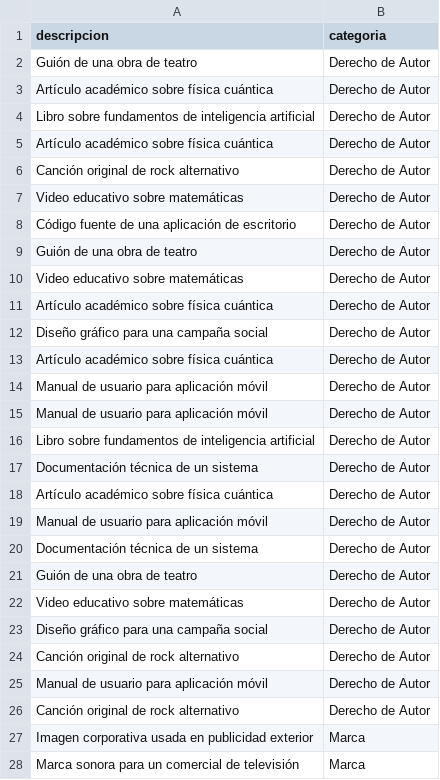
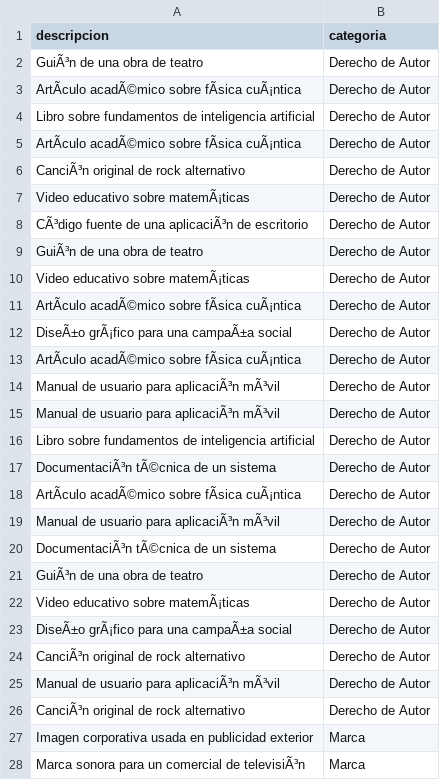
Before and after one commit to ElvisMan2/clasificacion_activos_pi, a CSV file: activos_pi.csv, drawn as a sheet; only a part is shown; the diff covers the shown part only; the diff names each change by its address in the sheet, - before the commit and + after, or states it on an @@ line.

```diff
--- a/activos_pi.csv
+++ b/activos_pi.csv
-A2 (descripcion): Guión de una obra de teatro
+A2 (descripcion): GuiÃ³n de una obra de teatro
-A3 (descripcion): Artículo académico sobre física cuántica
+A3 (descripcion): ArtÃculo acadÃ©mico sobre fÃsica cuÃ¡ntica
-A5 (descripcion): Artículo académico sobre física cuántica
+A5 (descripcion): ArtÃculo acadÃ©mico sobre fÃsica cuÃ¡ntica
-A6 (descripcion): Canción original de rock alternativo
+A6 (descripcion): CanciÃ³n original de rock alternativo
-A7 (descripcion): Video educativo sobre matemáticas
+A7 (descripcion): Video educativo sobre matemÃ¡ticas
-A8 (descripcion): Código fuente de una aplicación de escritorio
+A8 (descripcion): CÃ³digo fuente de una aplicaciÃ³n de escritorio
-A9 (descripcion): Guión de una obra de teatro
+A9 (descripcion): GuiÃ³n de una obra de teatro
-A10 (descripcion): Video educativo sobre matemáticas
+A10 (descripcion): Video educativo sobre matemÃ¡ticas
-A11 (descripcion): Artículo académico sobre física cuántica
+A11 (descripcion): ArtÃculo acadÃ©mico sobre fÃsica cuÃ¡ntica
-A12 (descripcion): Diseño gráfico para una campaña social
+A12 (descripcion): DiseÃ±o grÃ¡fico para una campaÃ±a social
-A13 (descripcion): Artículo académico sobre física cuántica
+A13 (descripcion): ArtÃculo acadÃ©mico sobre fÃsica cuÃ¡ntica
-A14:A15 (descripcion): Manual de usuario para aplicación móvil
+A14:A15 (descripcion): Manual de usuario para aplicaciÃ³n mÃ³vil
-A17 (descripcion): Documentación técnica de un sistema
+A17 (descripcion): DocumentaciÃ³n tÃ©cnica de un sistema
-A18 (descripcion): Artículo académico sobre física cuántica
+A18 (descripcion): ArtÃculo acadÃ©mico sobre fÃsica cuÃ¡ntica
-A19 (descripcion): Manual de usuario para aplicación móvil
+A19 (descripcion): Manual de usuario para aplicaciÃ³n mÃ³vil
-A20 (descripcion): Documentación técnica de un sistema
+A20 (descripcion): DocumentaciÃ³n tÃ©cnica de un sistema
-A21 (descripcion): Guión de una obra de teatro
+A21 (descripcion): GuiÃ³n de una obra de teatro
-A22 (descripcion): Video educativo sobre matemáticas
+A22 (descripcion): Video educativo sobre matemÃ¡ticas
-A23 (descripcion): Diseño gráfico para una campaña social
+A23 (descripcion): DiseÃ±o grÃ¡fico para una campaÃ±a social
-A24 (descripcion): Canción original de rock alternativo
+A24 (descripcion): CanciÃ³n original de rock alternativo
-A25 (descripcion): Manual de usuario para aplicación móvil
+A25 (descripcion): Manual de usuario para aplicaciÃ³n mÃ³vil
-A26 (descripcion): Canción original de rock alternativo
+A26 (descripcion): CanciÃ³n original de rock alternativo
-A28 (descripcion): Marca sonora para un comercial de televisión
+A28 (descripcion): Marca sonora para un comercial de televisiÃ³n
```
Also changed, not shown: 90 edited cells elsewhere in this file, 1 other file.
